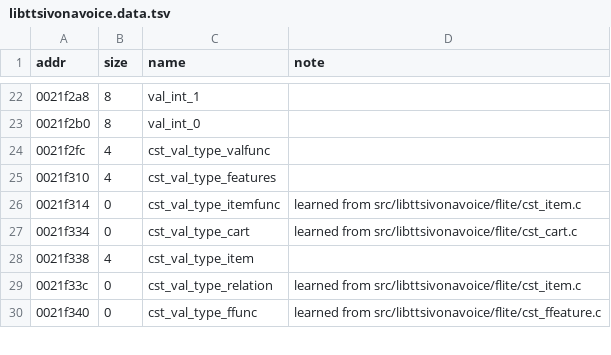
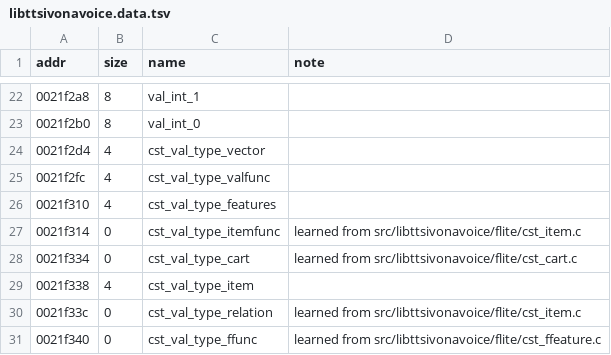
Before and after one commit to sweetbbak/open-ivona, a TSV file: symbols/libttsivonavoice.data.tsv, drawn as a sheet; only a part is shown, gaps mark what is left out.

```diff
--- a/symbols/libttsivonavoice.data.tsv
+++ b/symbols/libttsivonavoice.data.tsv
@@ -23,2 +23,3 @@ addr	size	name	note
 0021f2b0	8	val_int_0	
+0021f2d4	4	cst_val_type_vector	
 0021f2fc	4	cst_val_type_valfunc	
```
Also changed, not shown: symbols/libttsivonavoice.funcs.tsv, 4 other files.
